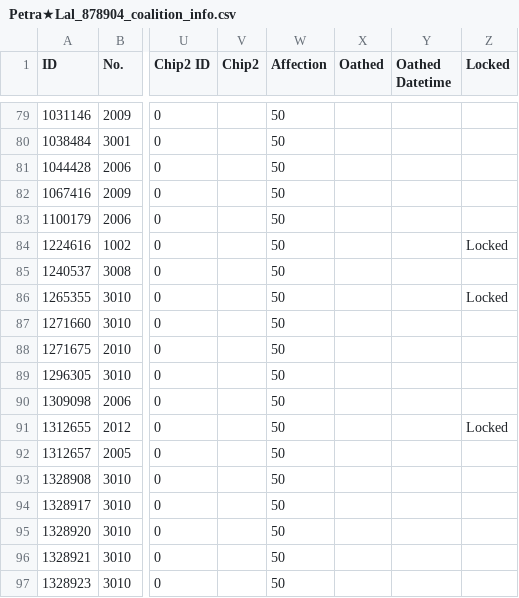
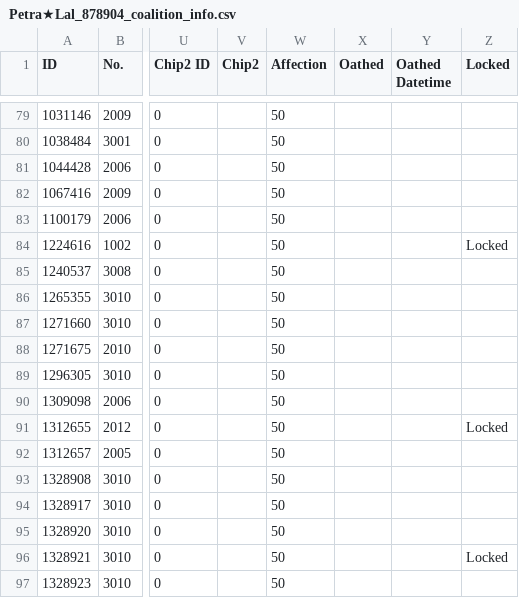
Before and after one commit to TheRealPetraLal/Info, a CSV file: Petra★Lal_878904_coalition_info.csv, drawn as a sheet; only a part is shown, gaps mark what is left out; the diff names each change by its address in the sheet, - before the commit and + after, or states it on an @@ line.

```diff
--- a/Petra★Lal_878904_coalition_info.csv
+++ b/Petra★Lal_878904_coalition_info.csv
-Z86 (Locked): Locked
+Z86 (Locked): (empty)
-Z96 (Locked): (empty)
+Z96 (Locked): Locked
```
Also changed, not shown: Petra★Lal_878904_doll_info.csv, Petra★Lal_878904_equip_info.csv, 5 other files.
